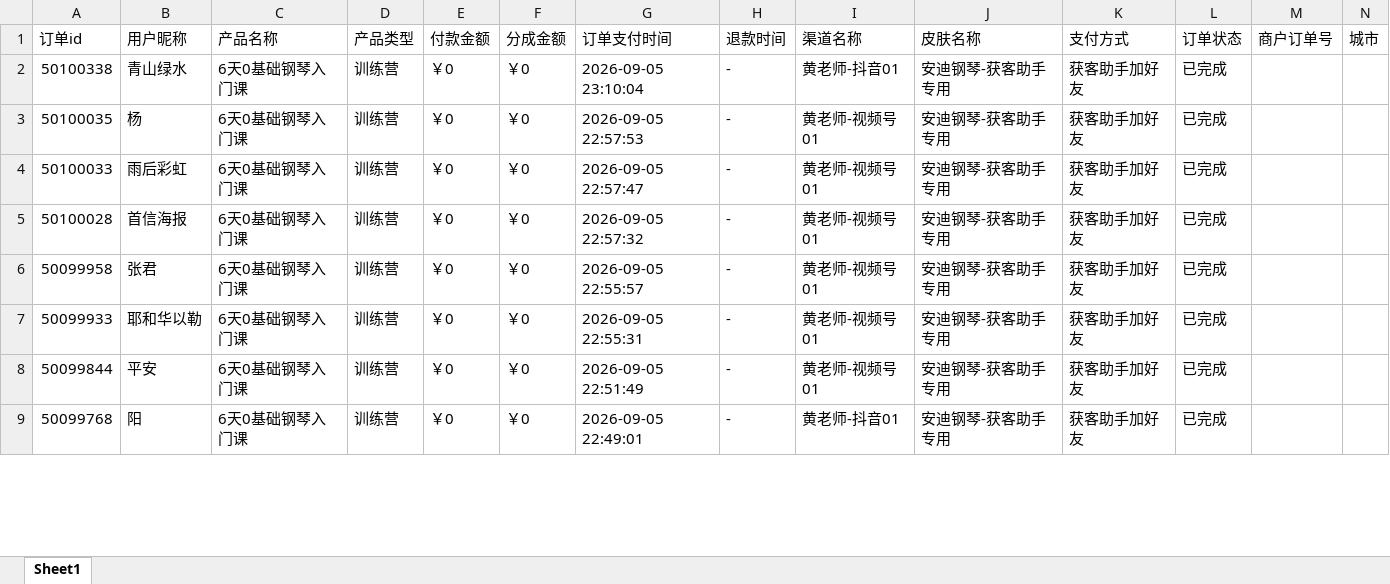
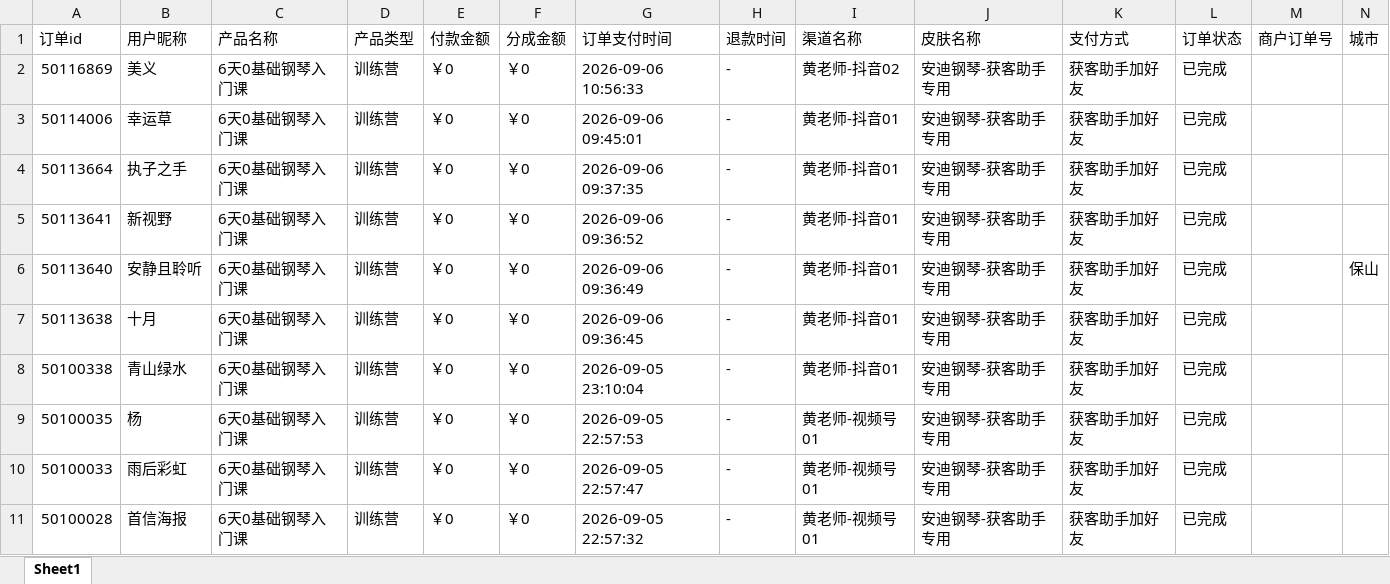
Before and after one commit to JNC121314/jianzhi-dashboard, an Excel workbook: data/exports/黄老师/dist_order_2026-09-06.xlsx, sheet Sheet1, drawn as a sheet; only a part is shown; the shorter side is filled out with more unchanged rows; values as stored, in another font and other column widths than the file's, no borders; the diff names each change by its address in the sheet, - before the commit and + after, or states it on an @@ line.

```diff
--- a/data/exports/黄老师/dist_order_2026-09-06.xlsx (sheet Sheet1)
+++ b/data/exports/黄老师/dist_order_2026-09-06.xlsx (sheet Sheet1)
+row 2: 50116869 | 美义 | 6天0基础钢琴入门课 | 训练营 | ￥0 | ￥0 | 2026-09-06 10:56:33 | - | 黄老师-抖音02 | 安迪钢琴-获客助手专用 | 获客助手加好友 | 已完成
+row 3: 50114006 | 幸运草 | 6天0基础钢琴入门课 | 训练营 | ￥0 | ￥0 | 2026-09-06 09:45:01 | - | 黄老师-抖音01 | 安迪钢琴-获客助手专用 | 获客助手加好友 | 已完成
+row 4: 50113664 | 执子之手 | 6天0基础钢琴入门课 | 训练营 | ￥0 | ￥0 | 2026-09-06 09:37:35 | - | 黄老师-抖音01 | 安迪钢琴-获客助手专用 | 获客助手加好友 | 已完成
+row 5: 50113641 | 新视野 | 6天0基础钢琴入门课 | 训练营 | ￥0 | ￥0 | 2026-09-06 09:36:52 | - | 黄老师-抖音01 | 安迪钢琴-获客助手专用 | 获客助手加好友 | 已完成
+row 6: 50113640 | 安静且聆听 | 6天0基础钢琴入门课 | 训练营 | ￥0 | ￥0 | 2026-09-06 09:36:49 | - | 黄老师-抖音01 | 安迪钢琴-获客助手专用 | 获客助手加好友 | 已完成 |  | 保山
+row 7: 50113638 | 十月 | 6天0基础钢琴入门课 | 训练营 | ￥0 | ￥0 | 2026-09-06 09:36:45 | - | 黄老师-抖音01 | 安迪钢琴-获客助手专用 | 获客助手加好友 | 已完成
```
Also changed, not shown: data/exports/严总/dist_order_2026-09-06.xlsx, data/exports/毛毛矩阵/dist_order_2026-09-06.xlsx, 7 other files.
